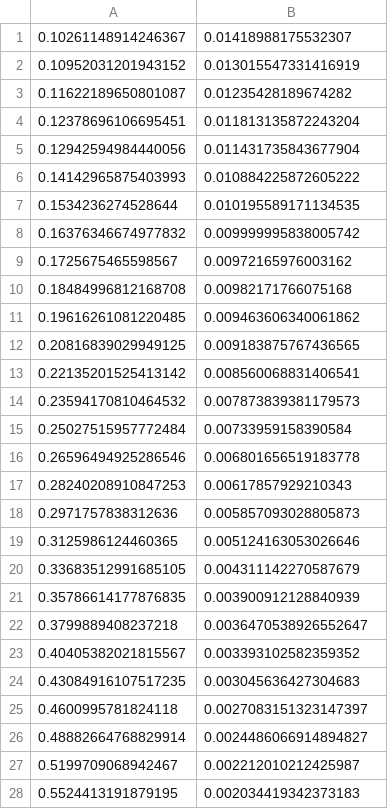
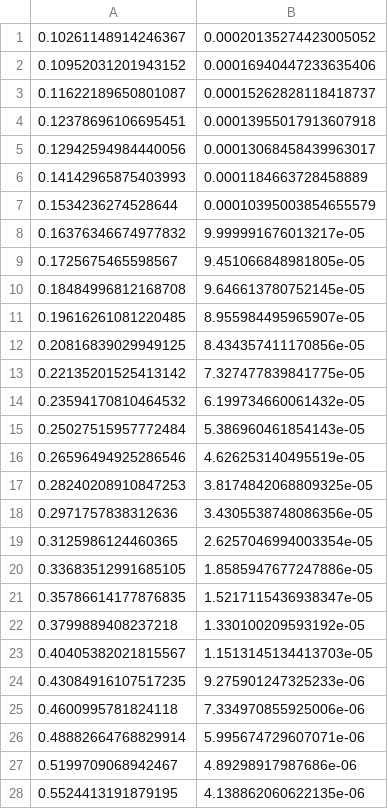
Before and after one commit to ryanbarouki/HNL_Dump, a CSV file: digitised_data/tau/NA62.csv, drawn as a sheet; only a part is shown; the diff covers the shown part only.

Commit message:
tau data needed squaring

```diff
--- a/digitised_data/tau/NA62.csv
+++ b/digitised_data/tau/NA62.csv
@@ -1,28 +1,28 @@
-0.10261148914246367,0.01418988175532307
-0.10952031201943152,0.013015547331416919
-0.11622189650801087,0.01235428189674282
-0.12378696106695451,0.011813135872243204
-0.12942594984440056,0.011431735843677904
-0.14142965875403993,0.010884225872605222
-0.1534236274528644,0.010195589171134535
-0.16376346674977832,0.009999995838005742
-0.1725675465598567,0.00972165976003162
-0.18484996812168708,0.00982171766075168
-0.19616261081220485,0.009463606340061862
-0.20816839029949125,0.009183875767436565
-0.22135201525413142,0.008560068831406541
-0.23594170810464532,0.007873839381179573
-0.25027515957772484,0.00733959158390584
-0.26596494925286546,0.006801656519183778
-0.28240208910847253,0.00617857929210343
-0.2971757838312636,0.005857093028805873
-0.3125986124460365,0.005124163053026646
-0.33683512991685105,0.004311142270587679
-0.35786614177876835,0.003900912128840939
-0.3799889408237218,0.0036470538926552647
-0.40405382021815567,0.003393102582359352
-0.43084916107517235,0.003045636427304683
-0.4600995781824118,0.0027083151323147397
-0.48882664768829914,0.0024486066914894827
-0.5199709068942467,0.002212010212425987
-0.5524413191879195,0.002034419342373183
+0.10261148914246367,0.00020135274423005052
+0.10952031201943152,0.00016940447233635406
+0.11622189650801087,0.00015262828118418737
+0.12378696106695451,0.00013955017913607918
+0.12942594984440056,0.00013068458439963017
+0.14142965875403993,0.0001184663728458889
+0.1534236274528644,0.00010395003854655579
+0.16376346674977832,9.999991676013217e-05
+0.1725675465598567,9.451066848981805e-05
+0.18484996812168708,9.646613780752145e-05
+0.19616261081220485,8.955984495965907e-05
+0.20816839029949125,8.434357411170856e-05
+0.22135201525413142,7.327477839841775e-05
+0.23594170810464532,6.199734660061432e-05
+0.25027515957772484,5.386960461854143e-05
+0.26596494925286546,4.626253140495519e-05
+0.28240208910847253,3.8174842068809325e-05
+0.2971757838312636,3.4305538748086356e-05
+0.3125986124460365,2.6257046994003354e-05
+0.33683512991685105,1.8585947677247886e-05
+0.35786614177876835,1.5217115436938347e-05
+0.3799889408237218,1.330100209593192e-05
+0.40405382021815567,1.1513145134413703e-05
+0.43084916107517235,9.275901247325233e-06
+0.4600995781824118,7.334970855925006e-06
+0.48882664768829914,5.995674729607071e-06
+0.5199709068942467,4.89298917987686e-06
+0.5524413191879195,4.138862060622135e-06
```
Also changed, not shown: 31 edited cells elsewhere in this file, digitised_data/tau/MATHUSLA.csv, digitised_data/tau/SHiP.csv, 1 other file.
